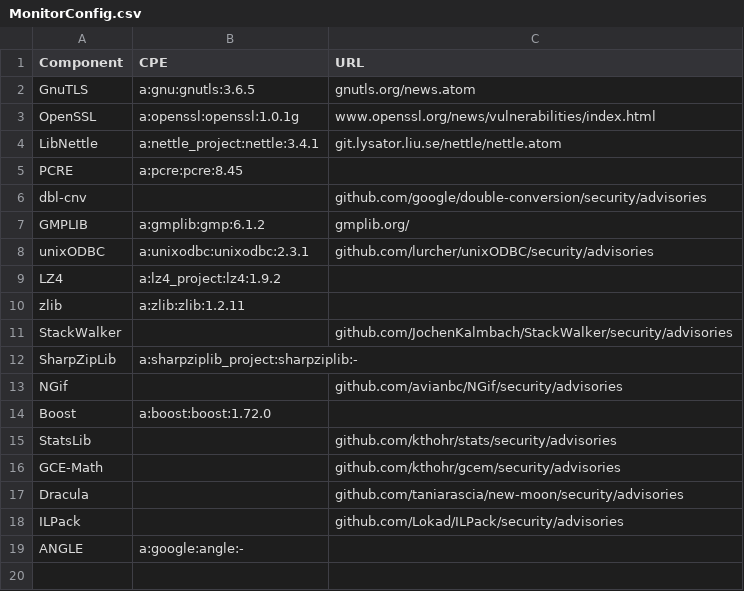
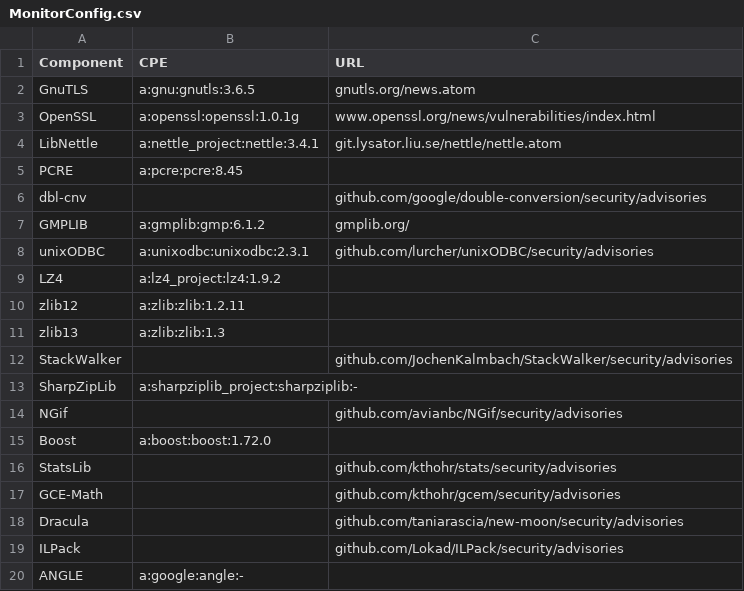
Before and after one commit to Dyalog/SSGMon, a CSV file: MonitorConfig.csv, drawn as a sheet.

Commit message:
#23 Add zlib 1.3 to list of applciations checked on NIST website

```diff
--- a/MonitorConfig.csv
+++ b/MonitorConfig.csv
@@ -9,3 +9,4 @@
 "LZ4"        ,"a:lz4_project:lz4:1.9.2"      ,""
-"zlib"       ,"a:zlib:zlib:1.2.11"           ,""
+"zlib12"     ,"a:zlib:zlib:1.2.11"           ,""
+"zlib13"     ,"a:zlib:zlib:1.3"              ,""
 "StackWalker",""                             ,"github.com/JochenKalmbach/StackWalker/security/advisories"
```
